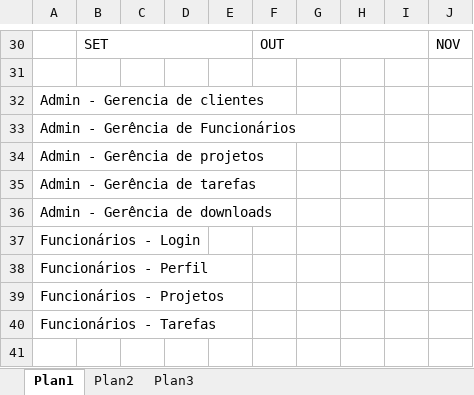
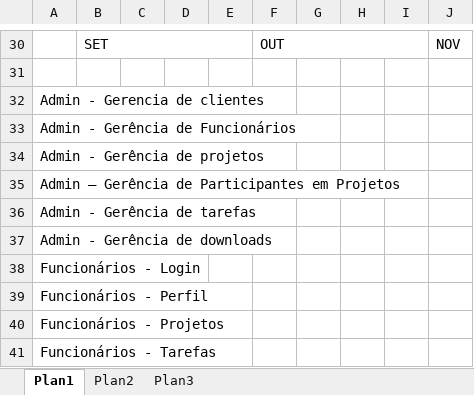
Before and after one commit to ATSDevelopment/ats_system, an Excel workbook: docs/Cronograma.xlsx, sheet Plan1, drawn as a sheet; only a part is shown, gaps mark what is left out; values as stored, in another font and other column widths than the file's, no cell formats; the diff names each change by its address in the sheet, - before the commit and + after, or states it on an @@ line.

```diff
--- a/docs/Cronograma.xlsx (sheet Plan1)
+++ b/docs/Cronograma.xlsx (sheet Plan1)
+row 35: Admin – Gerência de Participantes em Projetos
```
Also changed, not shown: cell formats, 7 other files.
